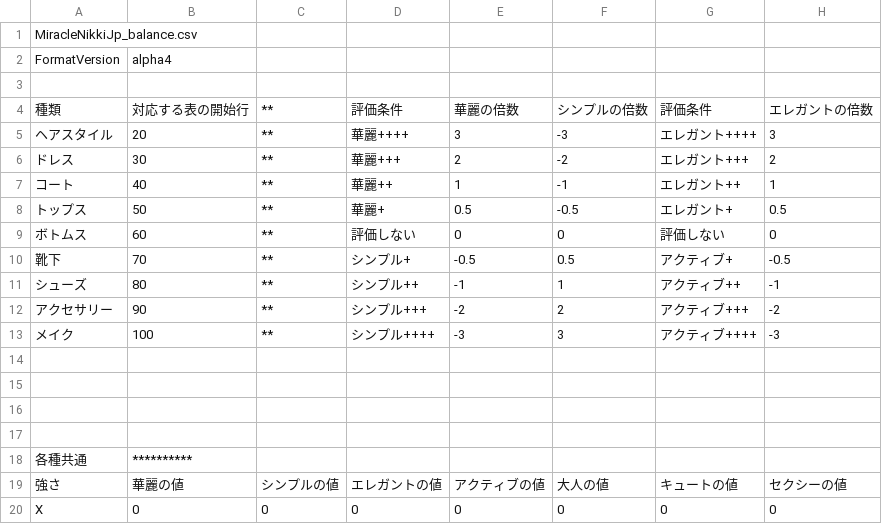
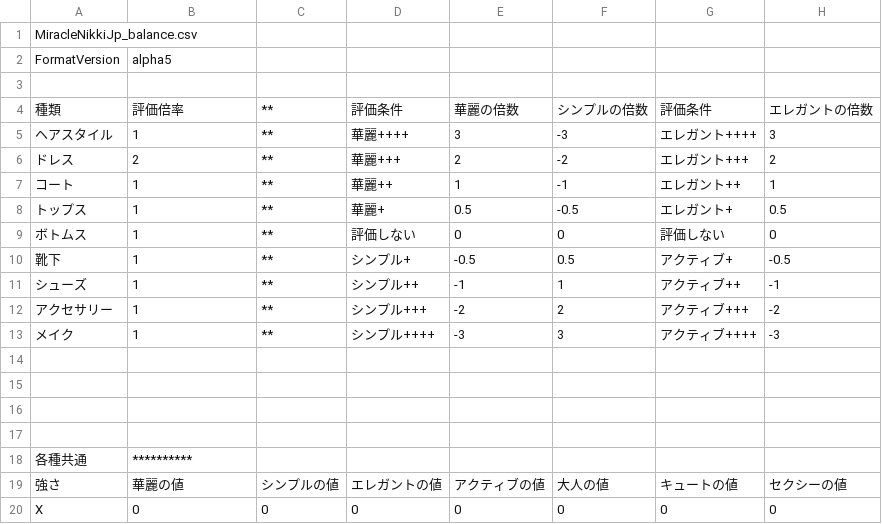
Before and after one commit to koala31/MiracleNikkiJp_chart, a CSV file: MiracleNikkiJp_balance.csv, drawn as a sheet; only a part is shown; the diff names each change by its address in the sheet, - before the commit and + after, or states it on an @@ line.

```diff
--- a/MiracleNikkiJp_balance.csv
+++ b/MiracleNikkiJp_balance.csv
-B2: alpha4
+B2: alpha5
-B4: 対応する表の開始行
+B4: 評価倍率
-B5: 20
+B5: 1
-B6: 30
+B6: 2
-B7: 40
+B7: 1
-B8: 50
+B8: 1
-B9: 60
+B9: 1
-B10: 70
+B10: 1
-B11: 80
+B11: 1
-B12: 90
+B12: 1
-B13: 100
+B13: 1
```
Also changed, not shown: 1 other file.
